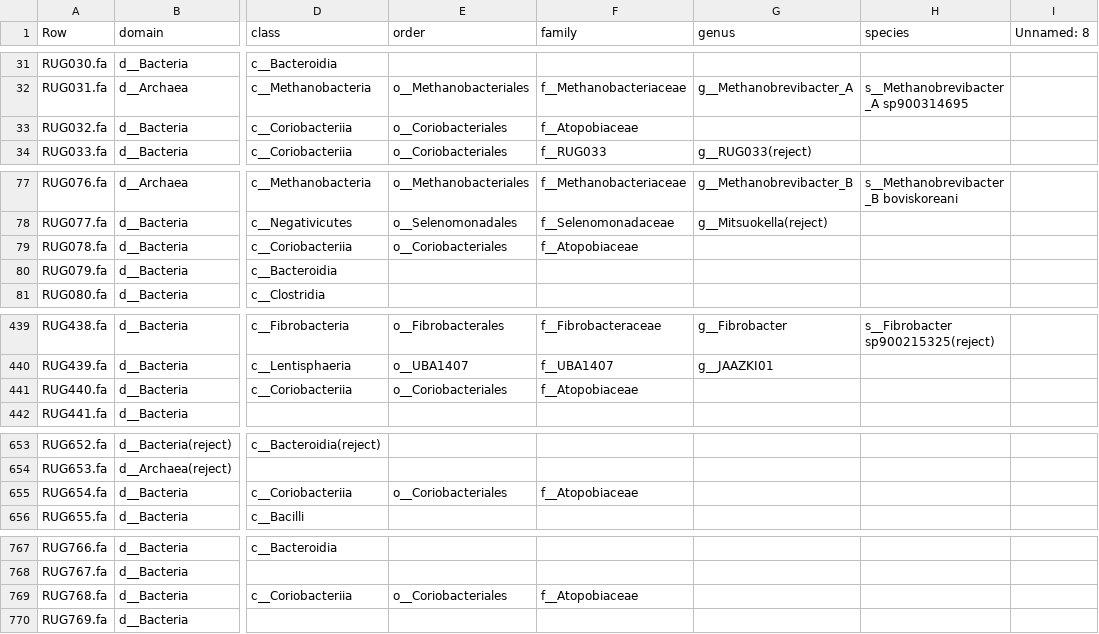
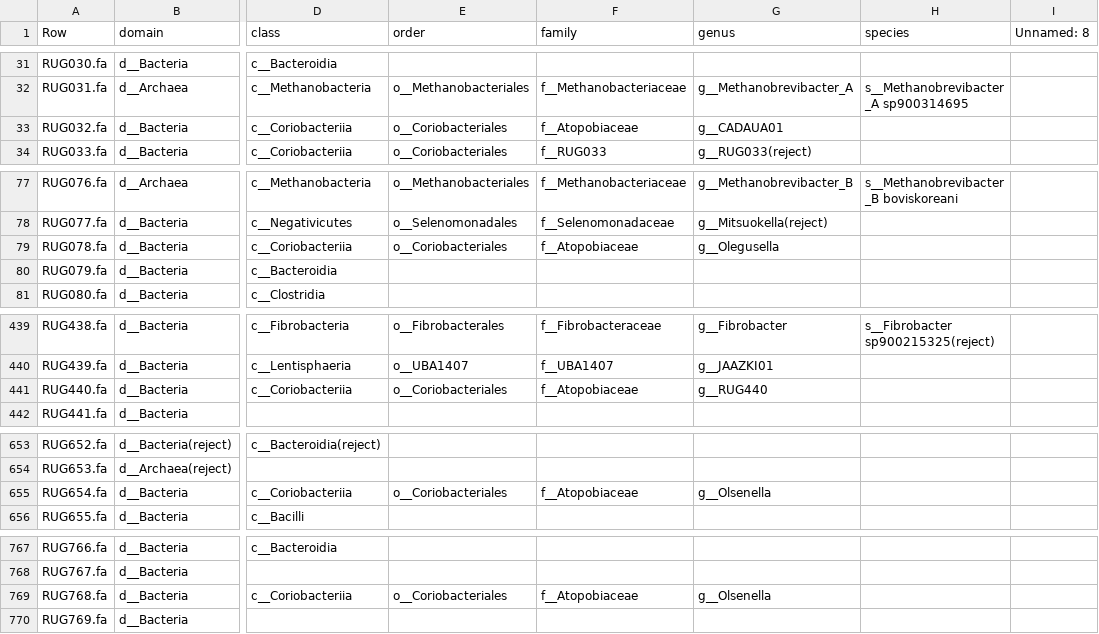
Before and after one commit to wxli0/MT-MAG, a CSV file: outputs-r202/MLDSP-prediction-full-path.csv, drawn as a sheet; only a part is shown, gaps mark what is left out; the diff covers the shown part only; the diff names each change by its address in the sheet, - before the commit and + after, or states it on an @@ line.

```diff
--- a/outputs-r202/MLDSP-prediction-full-path.csv
+++ b/outputs-r202/MLDSP-prediction-full-path.csv
-G33 (genus): (empty)
+G33 (genus): g__CADAUA01
-G79 (genus): (empty)
+G79 (genus): g__Olegusella
-G441 (genus): (empty)
+G441 (genus): g__RUG440
-G655 (genus): (empty)
+G655 (genus): g__Olsenella
-G769 (genus): (empty)
+G769 (genus): g__Olsenella
```
Also changed, not shown: 11 edited cells elsewhere in this file, 8 other files.
